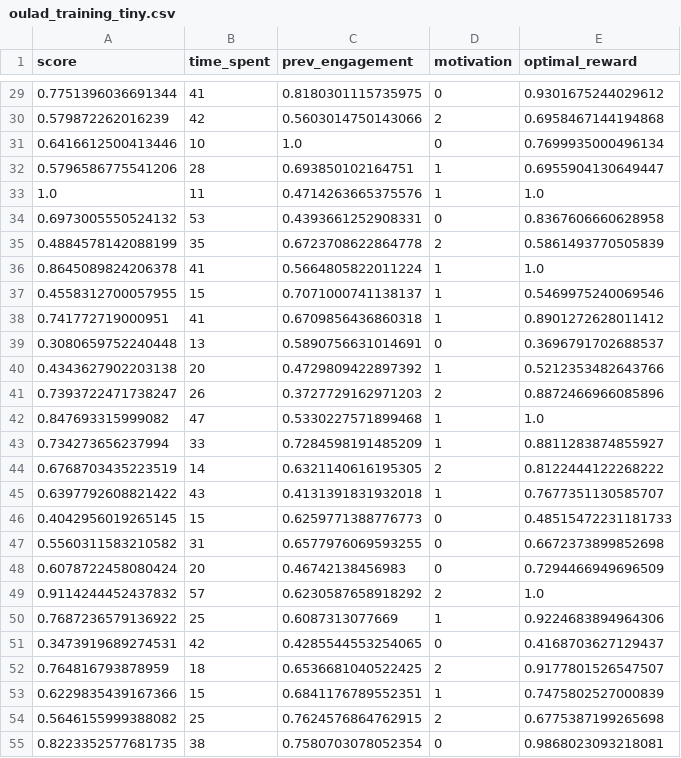
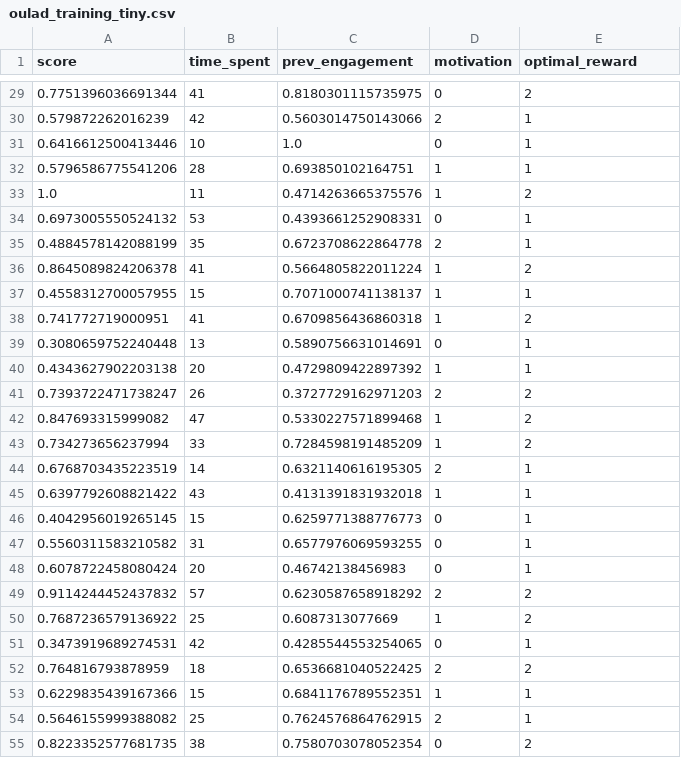
Before and after one commit to NayaliThalaramba/FYP-Adaptive_Quiz_Platform, a CSV file: data/oulad_training_tiny.csv, drawn as a sheet; only a part is shown, gaps mark what is left out; the diff covers the shown part only.

Commit message:
fix: discrete optimal_reward for RandomForestClassifier

```diff
--- a/data/oulad_training_tiny.csv
+++ b/data/oulad_training_tiny.csv
@@ -29,27 +29,27 @@ score,time_spent,prev_engagement,motivation,optimal_reward
-0.7751396036691344,41,0.8180301115735975,0,0.9301675244029612
-0.579872262016239,42,0.5603014750143066,2,0.6958467144194868
-0.6416612500413446,10,1.0,0,0.7699935000496134
-0.5796586775541206,28,0.693850102164751,1,0.6955904130649447
-1.0,11,0.4714263665375576,1,1.0
-0.6973005550524132,53,0.4393661252908331,0,0.8367606660628958
-0.4884578142088199,35,0.6723708622864778,2,0.5861493770505839
-0.8645089824206378,41,0.5664805822011224,1,1.0
-0.4558312700057955,15,0.7071000741138137,1,0.5469975240069546
-0.741772719000951,41,0.6709856436860318,1,0.8901272628011412
-0.3080659752240448,13,0.5890756631014691,0,0.3696791702688537
-0.4343627902203138,20,0.4729809422897392,1,0.5212353482643766
-0.7393722471738247,26,0.3727729162971203,2,0.8872466966085896
-0.847693315999082,47,0.5330227571899468,1,1.0
-0.734273656237994,33,0.7284598191485209,1,0.8811283874855927
-0.6768703435223519,14,0.6321140616195305,2,0.8122444122268222
-0.6397792608821422,43,0.4131391831932018,1,0.7677351130585707
-0.4042956019265145,15,0.6259771388776773,0,0.48515472231181733
-0.5560311583210582,31,0.6577976069593255,0,0.6672373899852698
-0.6078722458080424,20,0.46742138456983,0,0.7294466949696509
-0.9114244452437832,57,0.6230587658918292,2,1.0
-0.7687236579136922,25,0.6087313077669,1,0.9224683894964306
-0.3473919689274531,42,0.4285544553254065,0,0.4168703627129437
-0.764816793878959,18,0.6536681040522425,2,0.9177801526547507
-0.6229835439167366,15,0.6841176789552351,1,0.7475802527000839
-0.5646155999388082,25,0.7624576864762915,2,0.6775387199265698
-0.8223352577681735,38,0.7580703078052354,0,0.9868023093218081
+0.7751396036691344,41,0.8180301115735975,0,2
+0.579872262016239,42,0.5603014750143066,2,1
+0.6416612500413446,10,1.0,0,1
+0.5796586775541206,28,0.693850102164751,1,1
+1.0,11,0.4714263665375576,1,2
+0.6973005550524132,53,0.4393661252908331,0,1
+0.4884578142088199,35,0.6723708622864778,2,1
+0.8645089824206378,41,0.5664805822011224,1,2
+0.4558312700057955,15,0.7071000741138137,1,1
+0.741772719000951,41,0.6709856436860318,1,2
+0.3080659752240448,13,0.5890756631014691,0,1
+0.4343627902203138,20,0.4729809422897392,1,1
+0.7393722471738247,26,0.3727729162971203,2,2
+0.847693315999082,47,0.5330227571899468,1,2
+0.734273656237994,33,0.7284598191485209,1,2
+0.6768703435223519,14,0.6321140616195305,2,1
+0.6397792608821422,43,0.4131391831932018,1,1
+0.4042956019265145,15,0.6259771388776773,0,1
+0.5560311583210582,31,0.6577976069593255,0,1
+0.6078722458080424,20,0.46742138456983,0,1
+0.9114244452437832,57,0.6230587658918292,2,2
+0.7687236579136922,25,0.6087313077669,1,2
+0.3473919689274531,42,0.4285544553254065,0,1
+0.764816793878959,18,0.6536681040522425,2,2
+0.6229835439167366,15,0.6841176789552351,1,1
+0.5646155999388082,25,0.7624576864762915,2,1
+0.8223352577681735,38,0.7580703078052354,0,2
```
Also changed, not shown: 73 edited cells elsewhere in this file.
